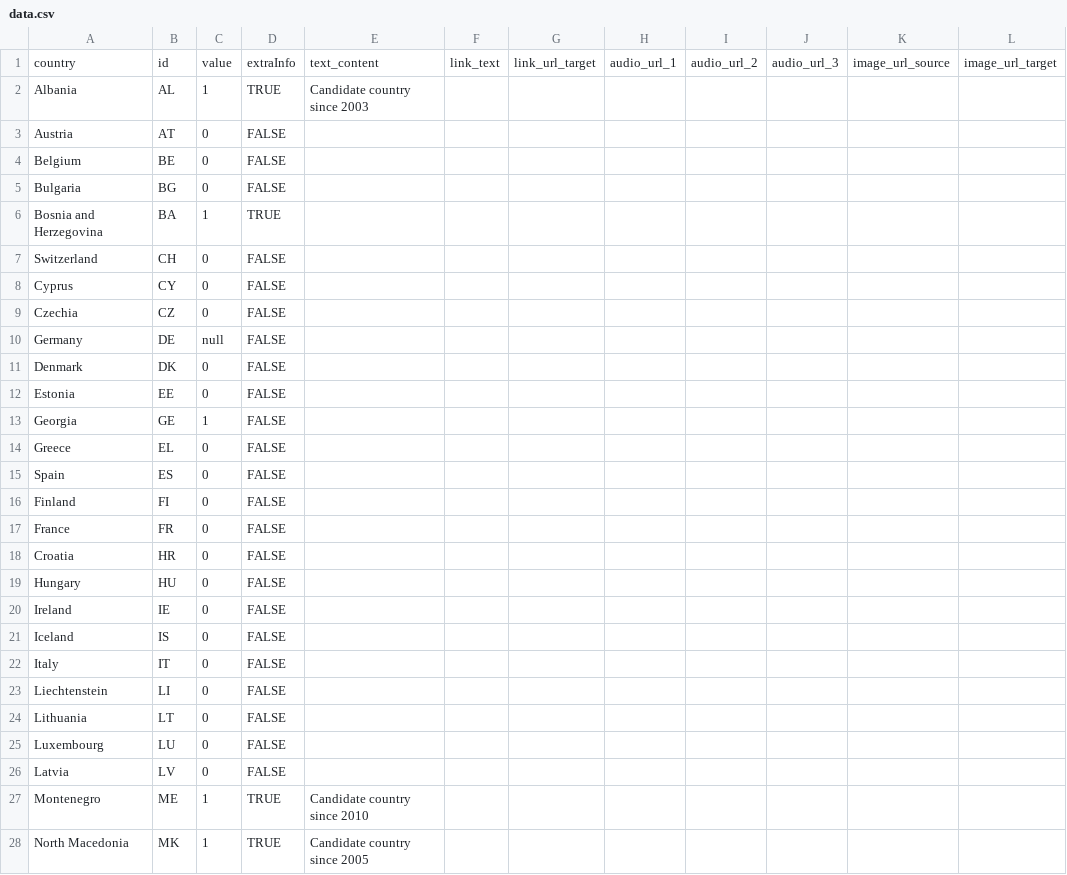
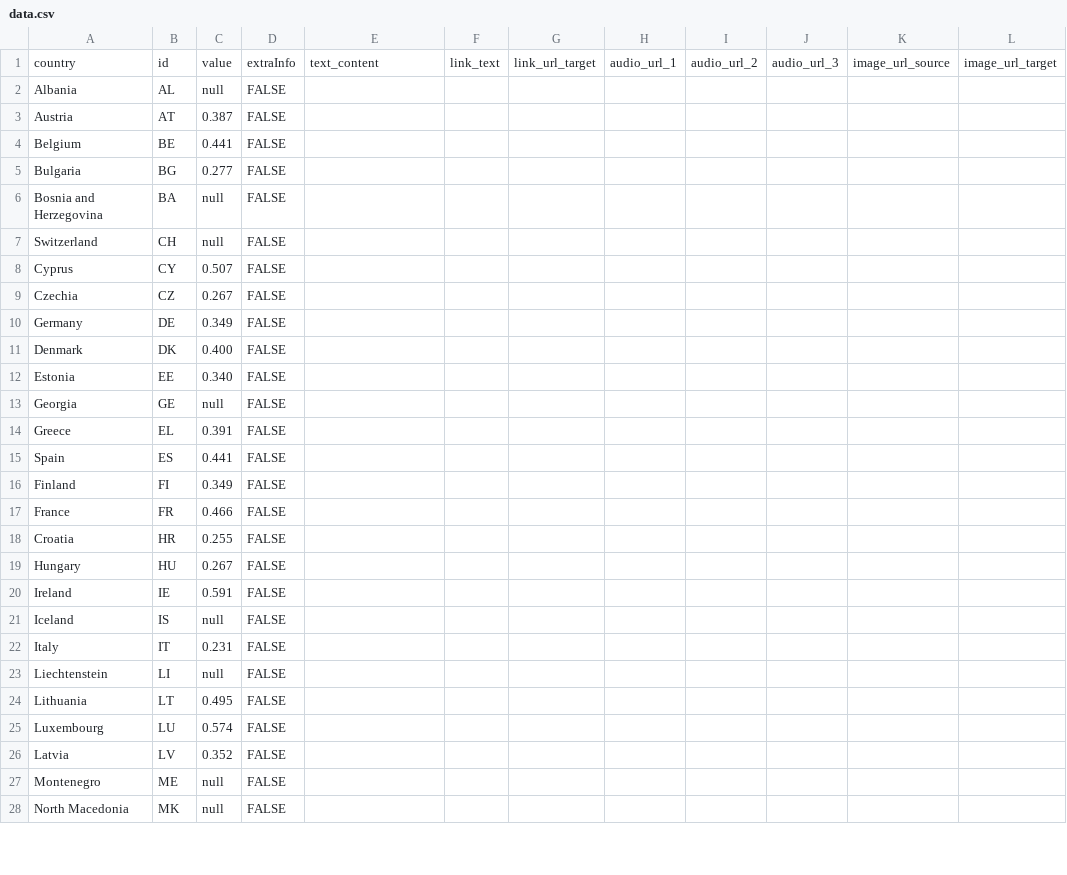
Before and after one commit to EuranetPlus/map-tertiary-education, a CSV file: static/data/thematic/data.csv, drawn as a sheet; only a part is shown; the diff covers the shown part only; the diff names each change by its address in the sheet, - before the commit and + after, or states it on an @@ line.

Commit message:
Update data.csv

```diff
--- a/static/data/thematic/data.csv
+++ b/static/data/thematic/data.csv
-C2: 1
+C2: null
-D2: TRUE
+D2: FALSE
-E2: Candidate country since 2003
+E2: (empty)
-C3: 0
+C3: 0.387
-C4: 0
+C4: 0.441
-C5: 0
+C5: 0.277
-C6: 1
+C6: null
-D6: TRUE
+D6: FALSE
-C7: 0
+C7: null
-C8: 0
+C8: 0.507
-C9: 0
+C9: 0.267
-C10: null
+C10: 0.349
-C11: 0
+C11: 0.400
-C12: 0
+C12: 0.340
-C13: 1
+C13: null
-C14: 0
+C14: 0.391
-C15: 0
+C15: 0.441
-C16: 0
+C16: 0.349
-C17: 0
+C17: 0.466
-C18: 0
+C18: 0.255
-C19: 0
+C19: 0.267
-C20: 0
+C20: 0.591
-C21: 0
+C21: null
-C22: 0
+C22: 0.231
-C23: 0
+C23: null
-C24: 0
+C24: 0.495
-C25: 0
+C25: 0.574
-C26: 0
+C26: 0.352
-C27:C28: 1
+C27:C28: null
-D27:D28: TRUE
+D27:D28: FALSE
-E27: Candidate country since 2010
+E27: (empty)
-E28: Candidate country since 2005
+E28: (empty)
```
Also changed, not shown: 17 edited cells elsewhere in this file.
